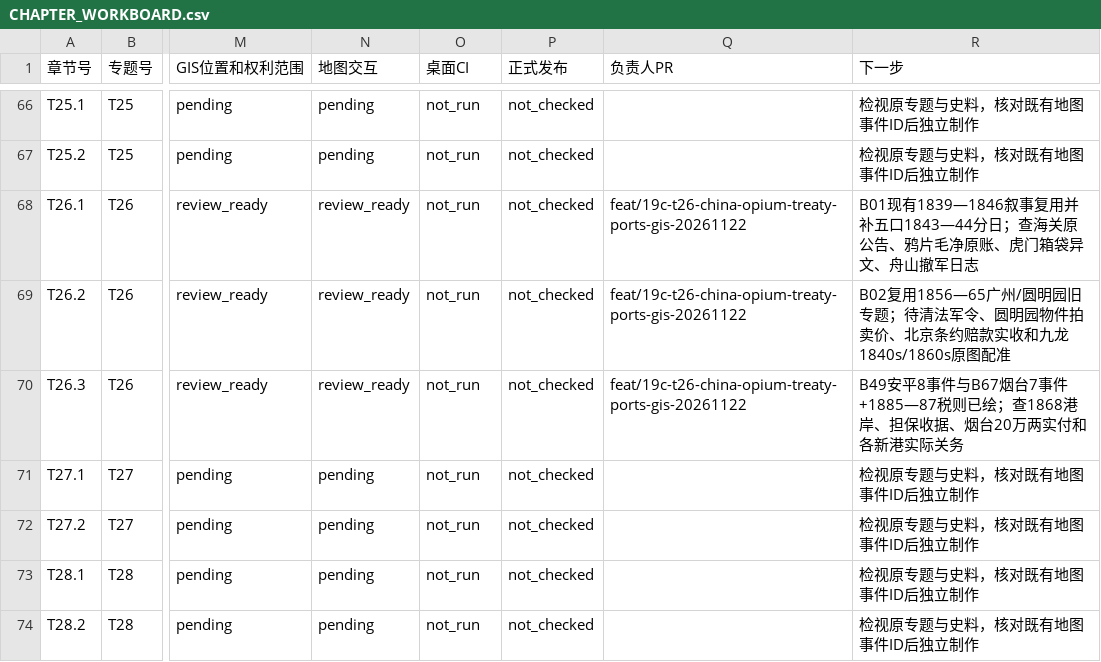
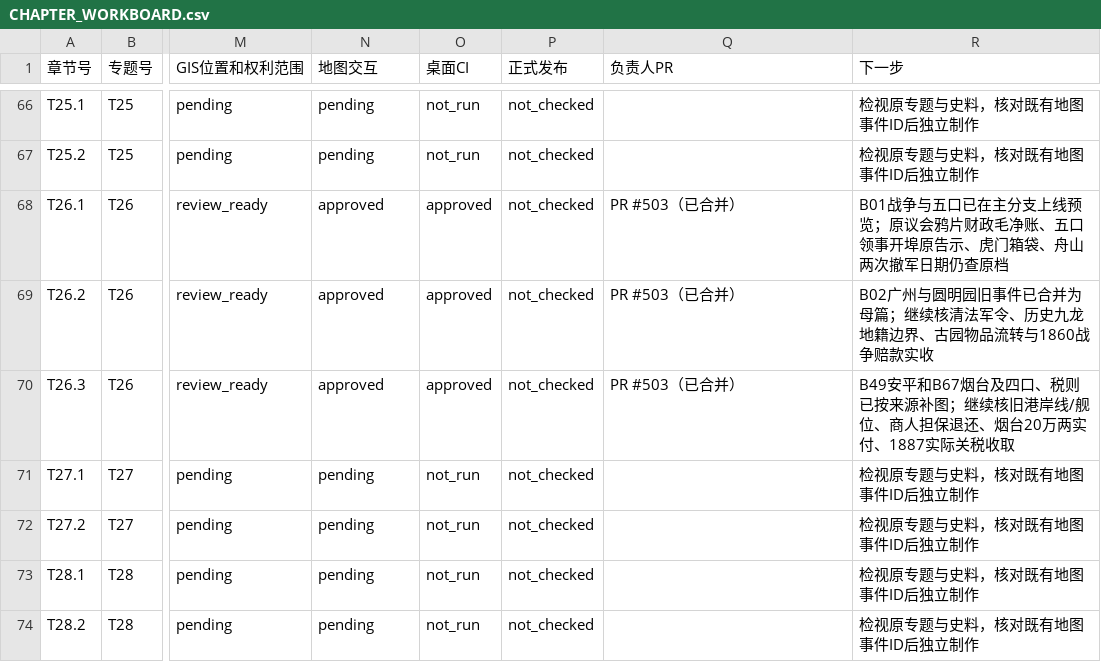
Before and after one commit to 1959124923wyz-sys/love-British-TV, a CSV file: research/19c/consolidated/CHAPTER_WORKBOARD.csv, drawn as a sheet; only a part is shown, gaps mark what is left out; the diff names each change by its address in the sheet, - before the commit and + after, or states it on an @@ line.

```diff
--- a/research/19c/consolidated/CHAPTER_WORKBOARD.csv
+++ b/research/19c/consolidated/CHAPTER_WORKBOARD.csv
-N68:N70 (地图交互): review_ready
+N68:N70 (地图交互): approved
-O68:O70 (桌面CI): not_run
+O68:O70 (桌面CI): approved
-Q68:Q70 (负责人PR): feat/19c-t26-china-opium-treaty-ports-gis-20261122
+Q68:Q70 (负责人PR): PR #503（已合并）
-R68 (下一步): B01现有1839—1846叙事复用并补五口1843—44分日；查海关原公告、鸦片毛净原账、虎门箱袋异文、舟山撤军日志
+R68 (下一步): B01战争与五口已在主分支上线预览；原议会鸦片财政毛净账、五口领事开埠原告示、虎门箱袋、舟山两次撤军日期仍查原档
-R69 (下一步): B02复用1856—65广州/圆明园旧专题；待清法军令、圆明园物件拍卖价、北京条约赔款实收和九龙1840s/1860s原图配准
+R69 (下一步): B02广州与圆明园旧事件已合并为母篇；继续核清法军令、历史九龙地籍边界、古园物品流转与1860战争赔款实收
-R70 (下一步): B49安平8事件与B67烟台7事件+1885—87税则已绘；查1868港岸、担保收据、烟台20万两实付和各新港实际关务
+R70 (下一步): B49安平和B67烟台及四口、税则已按来源补图；继续核旧港岸线/舰位、商人担保退还、烟台20万两实付、1887实际关税收取
```
Also changed, not shown: research/19c/consolidated/TOPIC_WORKBOARD.csv, 2 other files.
